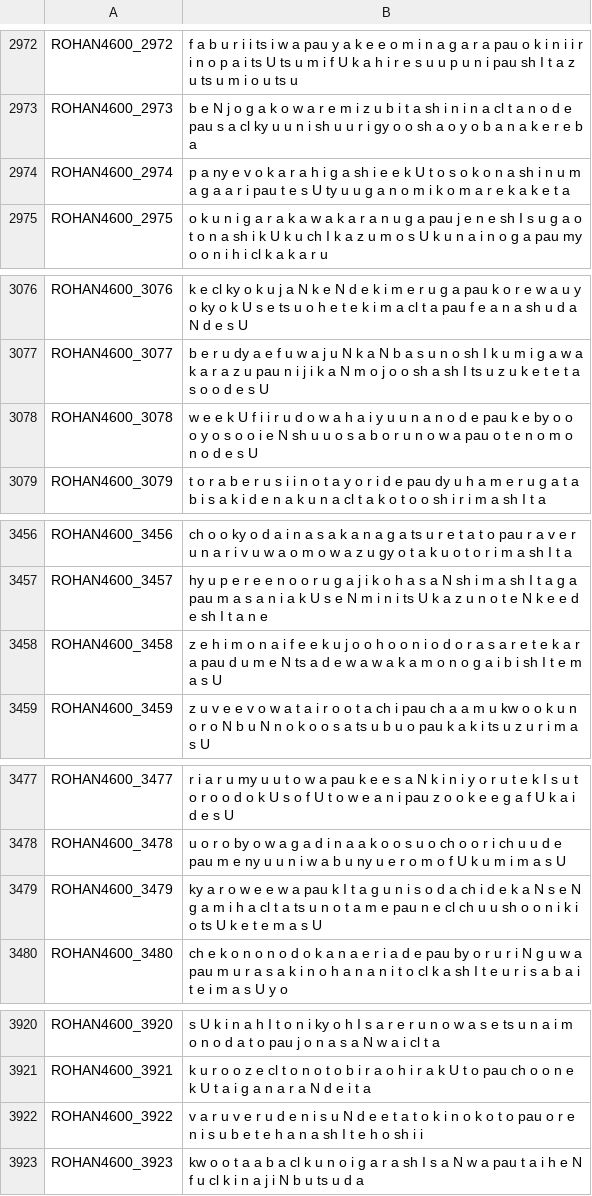
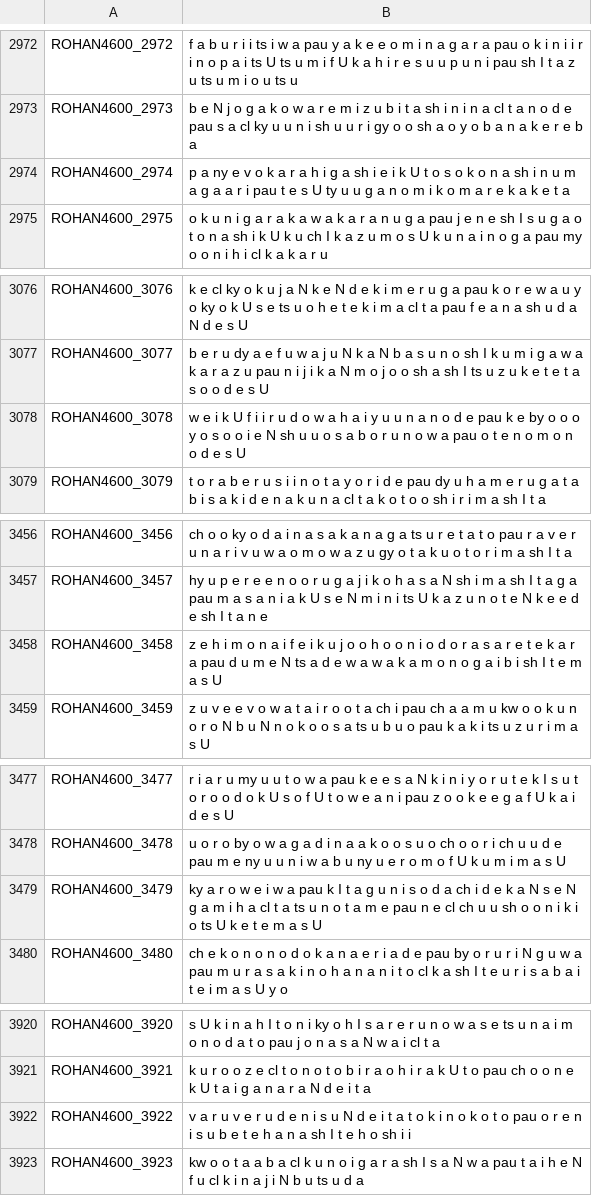
Before and after one commit to tsukumijima/Zundamon_ROHAN_label, a CSV file: csv_data/phoneme.csv, drawn as a sheet; only a part is shown, gaps mark what is left out; the diff covers the shown part only.

```diff
--- a/csv_data/phoneme.csv
+++ b/csv_data/phoneme.csv
@@ -2973,3 +2973,3 @@ ROHAN4600_2972,f a b u r i i ts i w a pau y a k e e o m i n a g a r a pau o k i
 ROHAN4600_2973,b e N j o g a k o w a r e m i z u b i t a sh i n i n a cl t a n o d e pau s a cl ky u u n i sh u u r i gy o o sh a o y o b a n a k e r e b a
-ROHAN4600_2974,p a ny e v o k a r a h i g a sh i e e k U t o s o k o n a sh i n u m a g a a r i pau t e s U ty u u g a n o m i k o m a r e k a k e t a
+ROHAN4600_2974,p a ny e v o k a r a h i g a sh i e i k U t o s o k o n a sh i n u m a g a a r i pau t e s U ty u u g a n o m i k o m a r e k a k e t a
 ROHAN4600_2975,o k u n i g a r a k a w a k a r a n u g a pau j e n e sh I s u g a o t o n a sh i k U k u ch I k a z u m o s U k u n a i n o g a pau my o o n i h i cl k a k a r u
@@ -3077,3 +3077,3 @@ ROHAN4600_3076,k e cl ky o k u j a N k e N d e k i m e r u g a pau k o r e w a u
 ROHAN4600_3077,b e r u dy a e f u w a j u N k a N b a s u n o sh I k u m i g a w a k a r a z u pau n i j i k a N m o j o o sh a sh I ts u z u k e t e t a s o o d e s U
-ROHAN4600_3078,w e e k U f i i r u d o w a h a i y u u n a n o d e pau k e by o o o y o s o o i e N sh u u o s a b o r u n o w a pau o t e n o m o n o d e s U
+ROHAN4600_3078,w e i k U f i i r u d o w a h a i y u u n a n o d e pau k e by o o o y o s o o i e N sh u u o s a b o r u n o w a pau o t e n o m o n o d e s U
 ROHAN4600_3079,t o r a b e r u s i i n o t a y o r i d e pau dy u h a m e r u g a t a b i s a k i d e n a k u n a cl t a k o t o o sh i r i m a sh I t a
@@ -3457,3 +3457,3 @@ ROHAN4600_3456,ch o o ky o d a i n a s a k a n a g a ts u r e t a t o pau r a v
 ROHAN4600_3457,hy u p e r e e n o o r u g a j i k o h a s a N sh i m a sh I t a g a pau m a s a n i a k U s e N m i n i ts U k a z u n o t e N k e e d e sh I t a n e
-ROHAN4600_3458,z e h i m o n a i f e e k u j o o h o o n i o d o r a s a r e t e k a r a pau d u m e N ts a d e w a w a k a m o n o g a i b i sh I t e m a s U
+ROHAN4600_3458,z e h i m o n a i f e i k u j o o h o o n i o d o r a s a r e t e k a r a pau d u m e N ts a d e w a w a k a m o n o g a i b i sh I t e m a s U
 ROHAN4600_3459,z u v e e v o w a t a i r o o t a ch i pau ch a a m u kw o o k u n o r o N b u N n o k o o s a ts u b u o pau k a k i ts u z u r i m a s U
@@ -3478,3 +3478,3 @@ ROHAN4600_3477,r i a r u my u u t o w a pau k e e s a N k i n i y o r u t e k I
 ROHAN4600_3478,u o r o by o w a g a d i n a a k o o s u o ch o o r i ch u u d e pau m e ny u u n i w a b u ny u e r o m o f U k u m i m a s U
-ROHAN4600_3479,ky a r o w e e w a pau k I t a g u n i s o d a ch i d e k a N s e N g a m i h a cl t a ts u n o t a m e pau n e cl ch u u sh o o n i k i o ts U k e t e m a s U
+ROHAN4600_3479,ky a r o w e i w a pau k I t a g u n i s o d a ch i d e k a N s e N g a m i h a cl t a ts u n o t a m e pau n e cl ch u u sh o o n i k i o ts U k e t e m a s U
 ROHAN4600_3480,ch e k o n o n o d o k a n a e r i a d e pau by o r u r i N g u w a pau m u r a s a k i n o h a n a n i t o cl k a sh I t e u r i s a b a i t e i m a s U y o
@@ -3921,3 +3921,3 @@ ROHAN4600_3920,s U k i n a h I t o n i ky o h I s a r e r u n o w a s e ts u n a
 ROHAN4600_3921,k u r o o z e cl t o n o t o b i r a o h i r a k U t o pau ch o o n e k U t a i g a n a r a N d e i t a
-ROHAN4600_3922,v a r u v e r u d e n i s u N d e e t a t o k i n o k o t o pau o r e n i s u b e t e h a n a sh I t e h o sh i i
+ROHAN4600_3922,v a r u v e r u d e n i s u N d e i t a t o k i n o k o t o pau o r e n i s u b e t e h a n a sh I t e h o sh i i
 ROHAN4600_3923,kw o o t a a b a cl k u n o i g a r a sh I s a N w a pau t a i h e N f u cl k i n a j i N b u ts u d a
```
Also changed, not shown: 12 edited cells elsewhere in this file, 34 other files.
